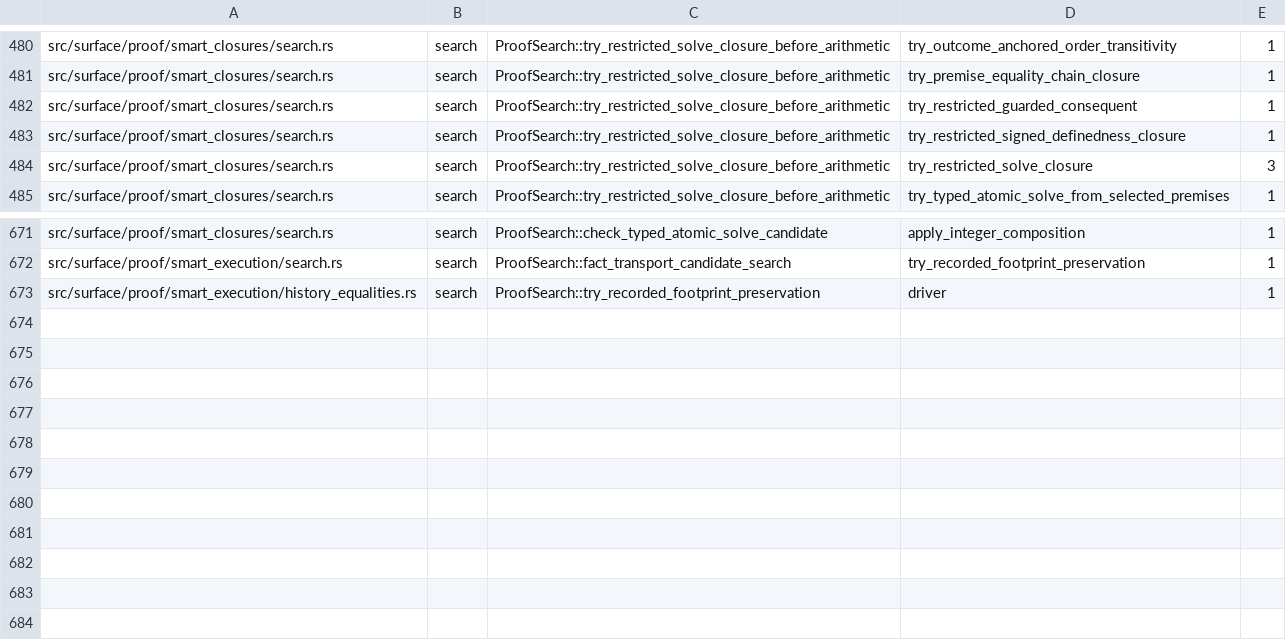
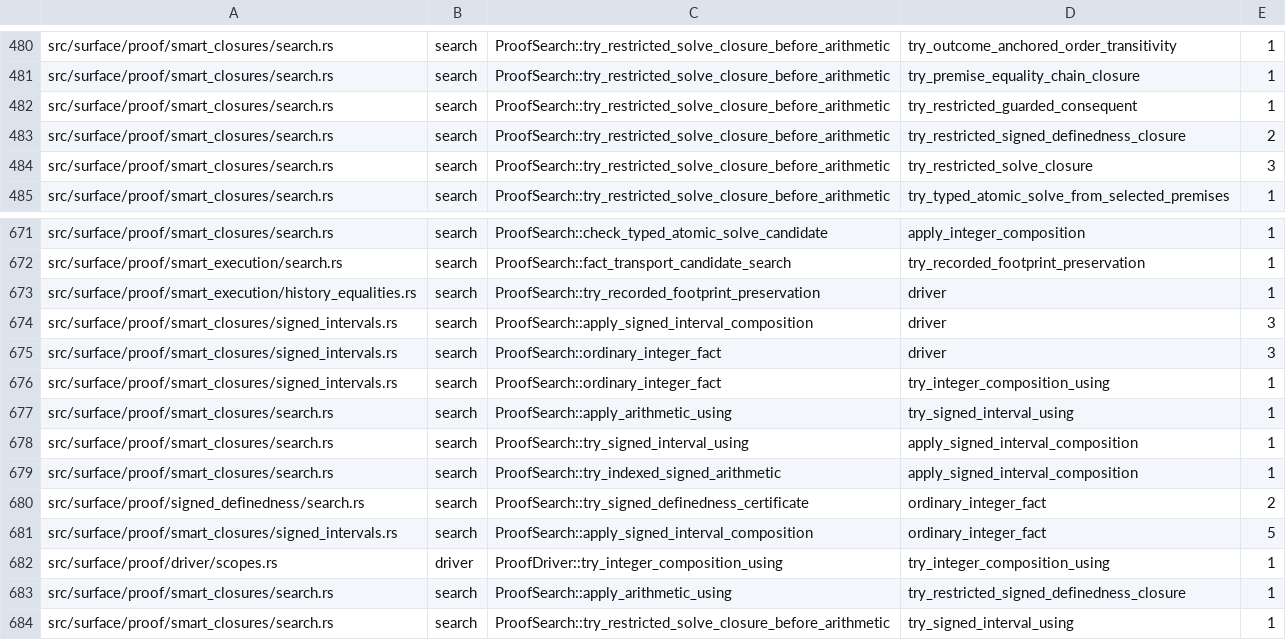
Before and after one commit to clicklang/click, a TSV file: build_support/proof_search_edges.tsv, drawn as a sheet; only a part is shown, gaps mark what is left out.

Commit message:
Build ordinary signed interval and definedness proofs

```diff
--- a/build_support/proof_search_edges.tsv
+++ b/build_support/proof_search_edges.tsv
@@ -482,3 +482,3 @@ src/surface/proof/smart_closures/search.rs	search	ProofSearch::try_restricted_so
 src/surface/proof/smart_closures/search.rs	search	ProofSearch::try_restricted_solve_closure_before_arithmetic	try_restricted_guarded_consequent	1
-src/surface/proof/smart_closures/search.rs	search	ProofSearch::try_restricted_solve_closure_before_arithmetic	try_restricted_signed_definedness_closure	1
+src/surface/proof/smart_closures/search.rs	search	ProofSearch::try_restricted_solve_closure_before_arithmetic	try_restricted_signed_definedness_closure	2
 src/surface/proof/smart_closures/search.rs	search	ProofSearch::try_restricted_solve_closure_before_arithmetic	try_restricted_solve_closure	3
@@ -673 +673,12 @@ src/surface/proof/smart_execution/search.rs	search	ProofSearch::fact_transport_c
 src/surface/proof/smart_execution/history_equalities.rs	search	ProofSearch::try_recorded_footprint_preservation	driver	1
+src/surface/proof/smart_closures/signed_intervals.rs	search	ProofSearch::apply_signed_interval_composition	driver	3
+src/surface/proof/smart_closures/signed_intervals.rs	search	ProofSearch::ordinary_integer_fact	driver	3
+src/surface/proof/smart_closures/signed_intervals.rs	search	ProofSearch::ordinary_integer_fact	try_integer_composition_using	1
+src/surface/proof/smart_closures/search.rs	search	ProofSearch::apply_arithmetic_using	try_signed_interval_using	1
+src/surface/proof/smart_closures/search.rs	search	ProofSearch::try_signed_interval_using	apply_signed_interval_composition	1
+src/surface/proof/smart_closures/search.rs	search	ProofSearch::try_indexed_signed_arithmetic	apply_signed_interval_composition	1
+src/surface/proof/signed_definedness/search.rs	search	ProofSearch::try_signed_definedness_certificate	ordinary_integer_fact	2
+src/surface/proof/smart_closures/signed_intervals.rs	search	ProofSearch::apply_signed_interval_composition	ordinary_integer_fact	5
+src/surface/proof/driver/scopes.rs	driver	ProofDriver::try_integer_composition_using	try_integer_composition_using	1
+src/surface/proof/smart_closures/search.rs	search	ProofSearch::apply_arithmetic_using	try_restricted_signed_definedness_closure	1
+src/surface/proof/smart_closures/search.rs	search	ProofSearch::try_restricted_solve_closure_before_arithmetic	try_signed_interval_using	1
```
Also changed, not shown: 11 other files.
